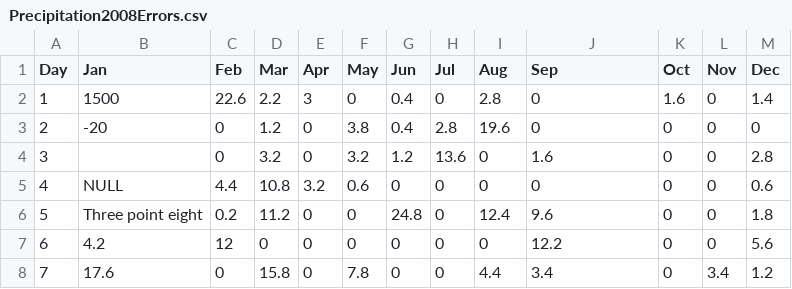
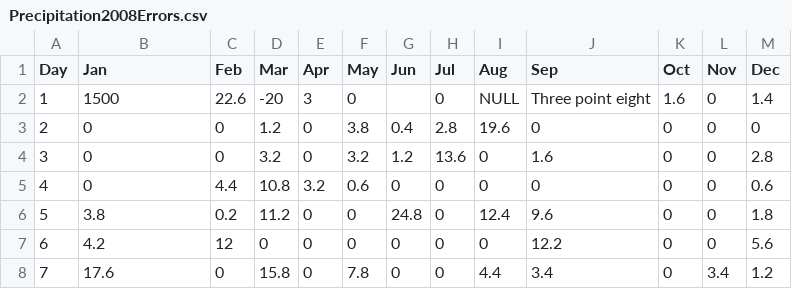
Before and after one commit to Muerdra/vigilantX, a CSV file: Precipitation2008Errors.csv, drawn as a sheet; only a part is shown.

Commit message:
Update Precipitation2008Errors.csv

```diff
--- a/Precipitation2008Errors.csv
+++ b/Precipitation2008Errors.csv
@@ -1,7 +1,7 @@
 Day,Jan,Feb,Mar,Apr,May,Jun,Jul,Aug,Sep,Oct,Nov,Dec
-1,1500,22.6,2.2,3,0,0.4,0,2.8,0,1.6,0,1.4
-2,-20,0,1.2,0,3.8,0.4,2.8,19.6,0,0,0,0
-3,,0,3.2,0,3.2,1.2,13.6,0,1.6,0,0,2.8
-4,NULL,4.4,10.8,3.2,0.6,0,0,0,0,0,0,0.6
-5,Three point eight,0.2,11.2,0,0,24.8,0,12.4,9.6,0,0,1.8
+1,1500,22.6,-20,3,0,,0,NULL,Three point eight,1.6,0,1.4
+2,0,0,1.2,0,3.8,0.4,2.8,19.6,0,0,0,0
+3,0,0,3.2,0,3.2,1.2,13.6,0,1.6,0,0,2.8
+4,0,4.4,10.8,3.2,0.6,0,0,0,0,0,0,0.6
+5,3.8,0.2,11.2,0,0,24.8,0,12.4,9.6,0,0,1.8
 6,4.2,12,0,0,0,0,0,0,12.2,0,0,5.6
```
